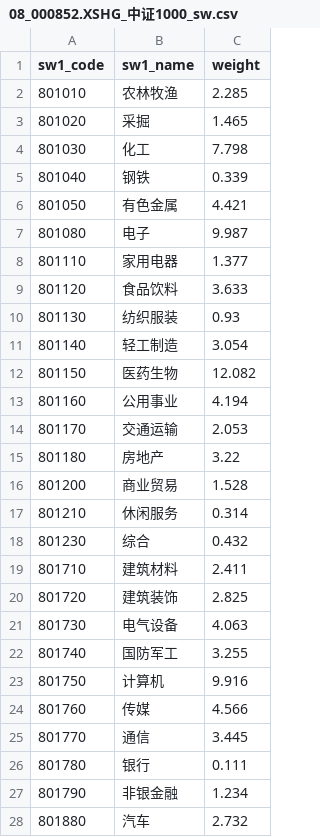
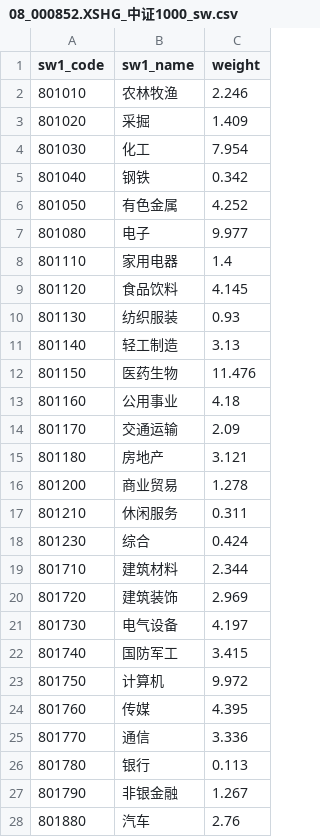
Before and after one commit to klq26/shenwan, a CSV file: server/index_weights/08_000852.XSHG_中证1000_sw.csv, drawn as a sheet; only a part is shown; the diff covers the shown part only.

```diff
--- a/server/index_weights/08_000852.XSHG_中证1000_sw.csv
+++ b/server/index_weights/08_000852.XSHG_中证1000_sw.csv
@@ -1,28 +1,28 @@
 sw1_code	sw1_name	weight
-801010	农林牧渔	2.285
-801020	采掘	1.465
-801030	化工	7.798
-801040	钢铁	0.339
-801050	有色金属	4.421
-801080	电子	9.987
-801110	家用电器	1.377
-801120	食品饮料	3.633
+801010	农林牧渔	2.246
+801020	采掘	1.409
+801030	化工	7.954
+801040	钢铁	0.342
+801050	有色金属	4.252
+801080	电子	9.977
+801110	家用电器	1.4
+801120	食品饮料	4.145
 801130	纺织服装	0.93
-801140	轻工制造	3.054
-801150	医药生物	12.082
-801160	公用事业	4.194
-801170	交通运输	2.053
-801180	房地产	3.22
-801200	商业贸易	1.528
-801210	休闲服务	0.314
-801230	综合	0.432
-801710	建筑材料	2.411
-801720	建筑装饰	2.825
-801730	电气设备	4.063
-801740	国防军工	3.255
-801750	计算机	9.916
-801760	传媒	4.566
-801770	通信	3.445
-801780	银行	0.111
-801790	非银金融	1.234
-801880	汽车	2.732
+801140	轻工制造	3.13
+801150	医药生物	11.476
+801160	公用事业	4.18
+801170	交通运输	2.09
+801180	房地产	3.121
+801200	商业贸易	1.278
+801210	休闲服务	0.311
+801230	综合	0.424
+801710	建筑材料	2.344
+801720	建筑装饰	2.969
+801730	电气设备	4.197
+801740	国防军工	3.415
+801750	计算机	9.972
+801760	传媒	4.395
+801770	通信	3.336
+801780	银行	0.113
+801790	非银金融	1.267
+801880	汽车	2.76
```
Also changed, not shown: 1 edited cell elsewhere in this file, server/index_weights/05_399702.XSHE_基本面120_sw.csv, server/index_weights/12_000991.XSHG_全指医药.csv, 14 other files.
